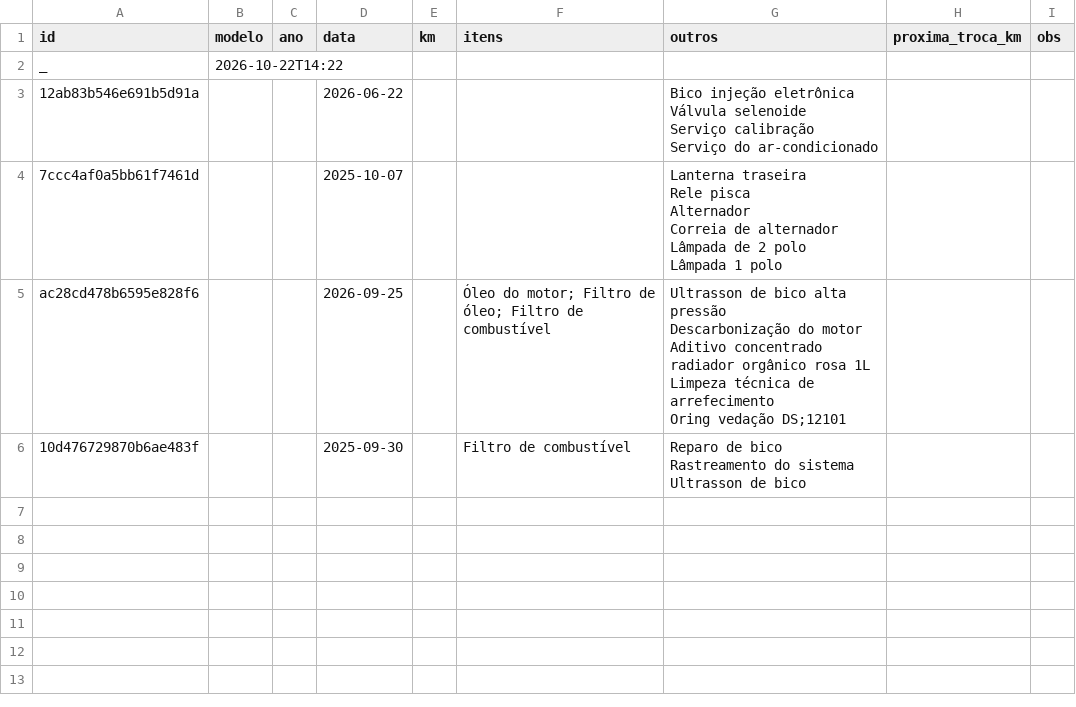
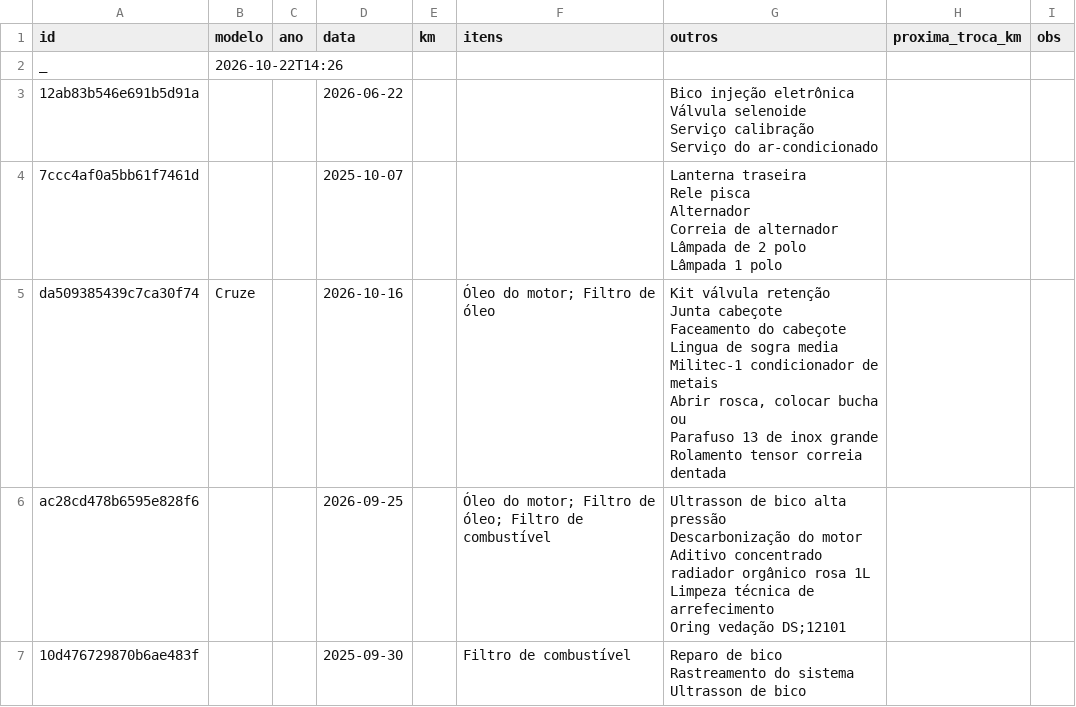
Before and after one commit to automec135/automec135.github.io, a CSV file: historico.csv, drawn as a sheet.

Commit message:
Atualiza histórico (22/10/2026 14:26)

```diff
--- a/historico.csv
+++ b/historico.csv
@@ -1,3 +1,3 @@
 id,modelo,ano,data,km,itens,outros,proxima_troca_km,obs
-_,2026-10-22T14:22,,,,,,,
+_,2026-10-22T14:26,,,,,,,
 12ab83b546e691b5d91a,,,2026-06-22,,,"Bico injeção eletrônica
@@ -12,2 +12,10 @@ Lâmpada de 2 polo
 Lâmpada 1 polo",,
+da509385439c7ca30f74,Cruze,,2026-10-16,,Óleo do motor; Filtro de óleo,"Kit válvula retenção
+Junta cabeçote
+Faceamento do cabeçote
+Lingua de sogra media
+Militec-1 condicionador de metais
+Abrir rosca, colocar bucha ou
+Parafuso 13 de inox grande
+Rolamento tensor correia dentada",,
 ac28cd478b6595e828f6,,,2026-09-25,,Óleo do motor; Filtro de óleo; Filtro de combustível,"Ultrasson de bico alta pressão
```
